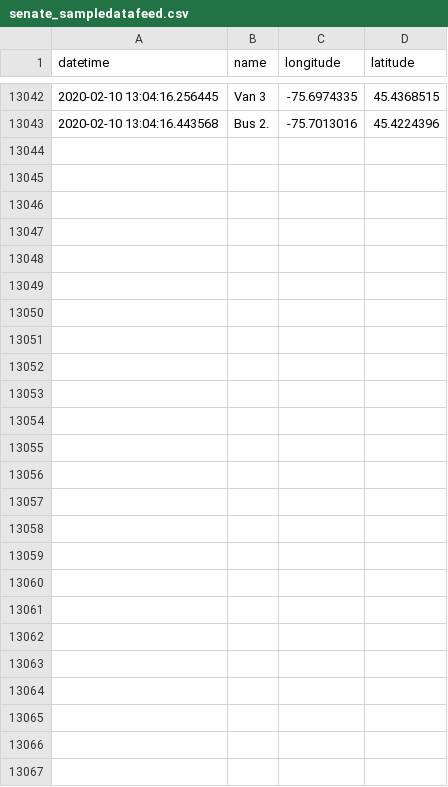
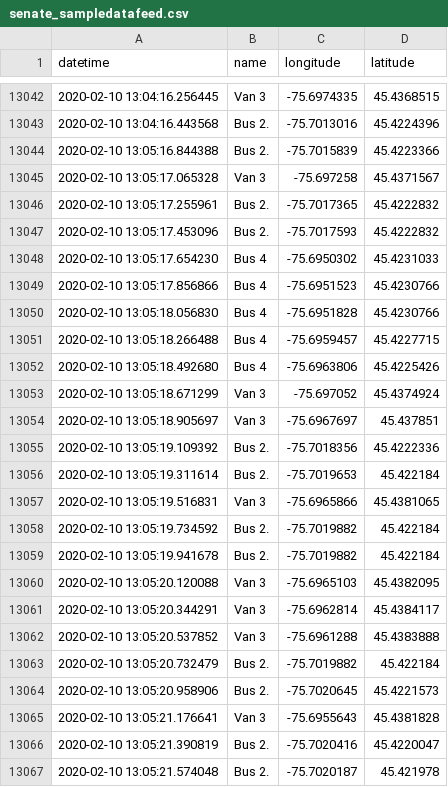
Before and after one commit to lt47/AAG, a CSV file: senate_sampledatafeed.csv, drawn as a sheet; only a part is shown, gaps mark what is left out.

```diff
--- a/senate_sampledatafeed.csv
+++ b/senate_sampledatafeed.csv
@@ -13043 +13043,25 @@ datetime,name,longitude,latitude
 2020-02-10 13:04:16.443568,Bus 2.,-75.7013016,45.4224396
+2020-02-10 13:05:16.844388,Bus 2.,-75.7015839,45.4223366
+2020-02-10 13:05:17.065328,Van 3,-75.697258,45.4371567
+2020-02-10 13:05:17.255961,Bus 2.,-75.7017365,45.4222832
+2020-02-10 13:05:17.453096,Bus 2.,-75.7017593,45.4222832
+2020-02-10 13:05:17.654230,Bus 4,-75.6950302,45.4231033
+2020-02-10 13:05:17.856866,Bus 4,-75.6951523,45.4230766
+2020-02-10 13:05:18.056830,Bus 4,-75.6951828,45.4230766
+2020-02-10 13:05:18.266488,Bus 4,-75.6959457,45.4227715
+2020-02-10 13:05:18.492680,Bus 4,-75.6963806,45.4225426
+2020-02-10 13:05:18.671299,Van 3,-75.697052,45.4374924
+2020-02-10 13:05:18.905697,Van 3,-75.6967697,45.437851
+2020-02-10 13:05:19.109392,Bus 2.,-75.7018356,45.4222336
+2020-02-10 13:05:19.311614,Bus 2.,-75.7019653,45.422184
+2020-02-10 13:05:19.516831,Van 3,-75.6965866,45.4381065
+2020-02-10 13:05:19.734592,Bus 2.,-75.7019882,45.422184
+2020-02-10 13:05:19.941678,Bus 2.,-75.7019882,45.422184
+2020-02-10 13:05:20.120088,Van 3,-75.6965103,45.4382095
+2020-02-10 13:05:20.344291,Van 3,-75.6962814,45.4384117
+2020-02-10 13:05:20.537852,Van 3,-75.6961288,45.4383888
+2020-02-10 13:05:20.732479,Bus 2.,-75.7019882,45.422184
+2020-02-10 13:05:20.958906,Bus 2.,-75.7020645,45.4221573
+2020-02-10 13:05:21.176641,Van 3,-75.6955643,45.4381828
+2020-02-10 13:05:21.390819,Bus 2.,-75.7020416,45.4220047
+2020-02-10 13:05:21.574048,Bus 2.,-75.7020187,45.421978
```
Also changed, not shown: bus1_sampledatafeed.csv, 2 other files.
